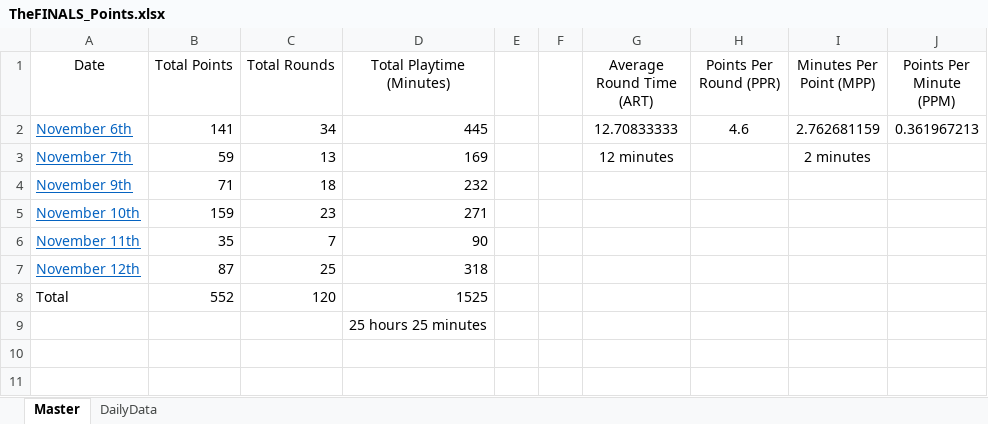
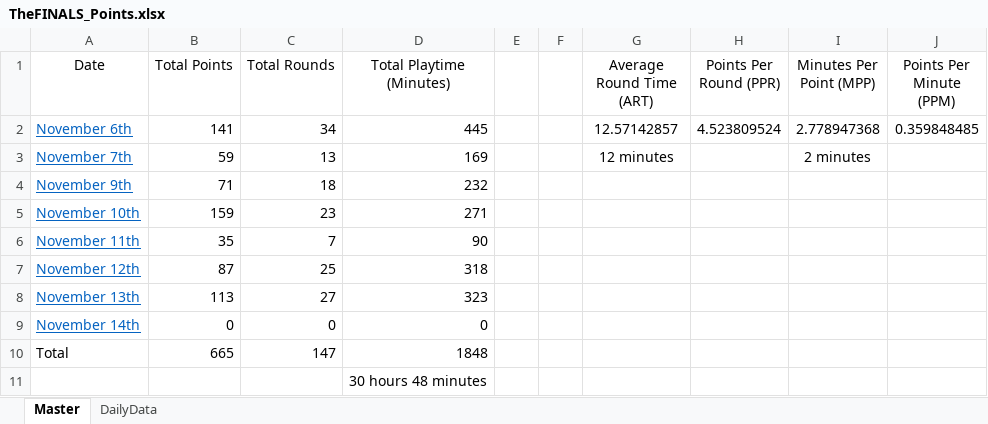
Before and after one commit to Dormio-san/WorldTour-Calculator, an Excel workbook: Data/TheFINALS_Points.xlsx, sheet Master, drawn as a sheet; values as stored, in another font and other column widths than the file's, no borders; table styles not drawn; addresses are those after the commit; the diff names each change by its address in the sheet, - before the commit and + after, or states it on an @@ line.

```diff
--- a/Data/TheFINALS_Points.xlsx (sheet Master)
+++ b/Data/TheFINALS_Points.xlsx (sheet Master)
-G2 (Average Round Time (ART)): 12.70833333
+G2 (Average Round Time (ART)): 12.57142857
-H2 (Points Per Round (PPR)): 4.6
+H2 (Points Per Round (PPR)): 4.523809524
-I2 (Minutes Per Point (MPP)): 2.762681159
+I2 (Minutes Per Point (MPP)): 2.778947368
-J2 (Points Per Minute (PPM)): 0.361967213
+J2 (Points Per Minute (PPM)): 0.359848485
+row 8: November 13th | 113 | 27 | 323
+row 9: November 14th | 0 | 0 | 0
-B10 (Total Points): 552
+B10 (Total Points): 665
-C10 (Total Rounds): 120
+C10 (Total Rounds): 147
-D10 (Total Playtime (Minutes)): 1525
+D10 (Total Playtime (Minutes)): 1848
-D11 (Total Playtime (Minutes)): 25 hours 25 minutes
+D11 (Total Playtime (Minutes)): 30 hours 48 minutes
```
Also changed, not shown: sheet DailyData.
